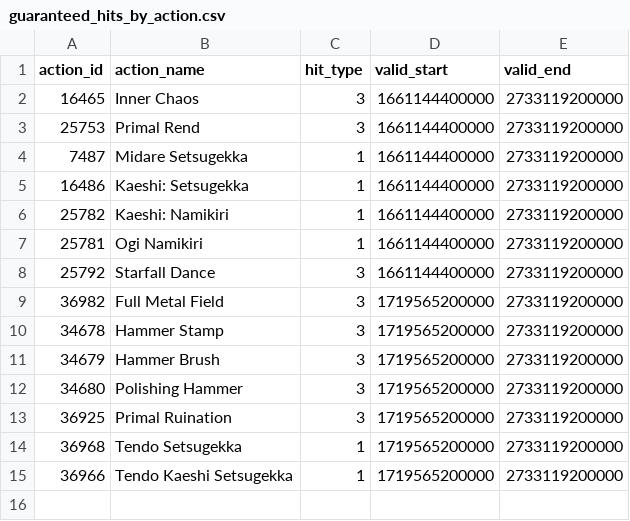
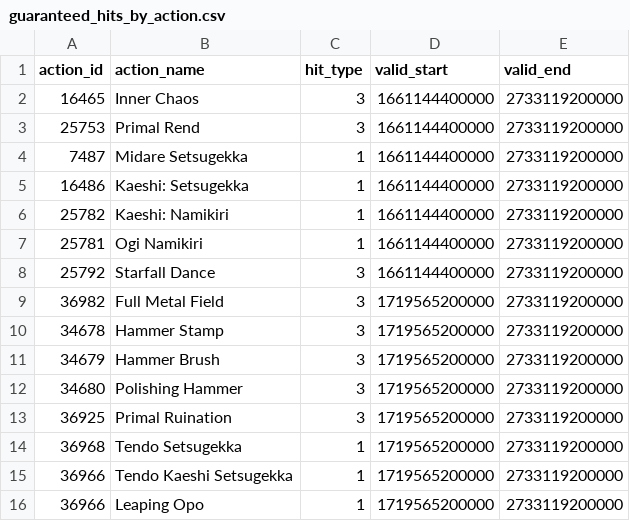
Before and after one commit to ffxiv-acerola/how_bad_was_my_crit_in_xiv, a CSV file: fflogs_rotation/job_data/guaranteed_hits_by_action.csv, drawn as a sheet; the diff names each change by its address in the sheet, - before the commit and + after, or states it on an @@ line.

```diff
--- a/fflogs_rotation/job_data/guaranteed_hits_by_action.csv
+++ b/fflogs_rotation/job_data/guaranteed_hits_by_action.csv
+row 16: 36966 | Leaping Opo | 1 | 1719565200000 | 2733119200000
```
Also changed, not shown: fflogs_rotation/job_data/potencies.csv, fflogs_rotation/job_data/potencies/melee/Dragoon/7_05-Dragoon.csv, 5 other files.
